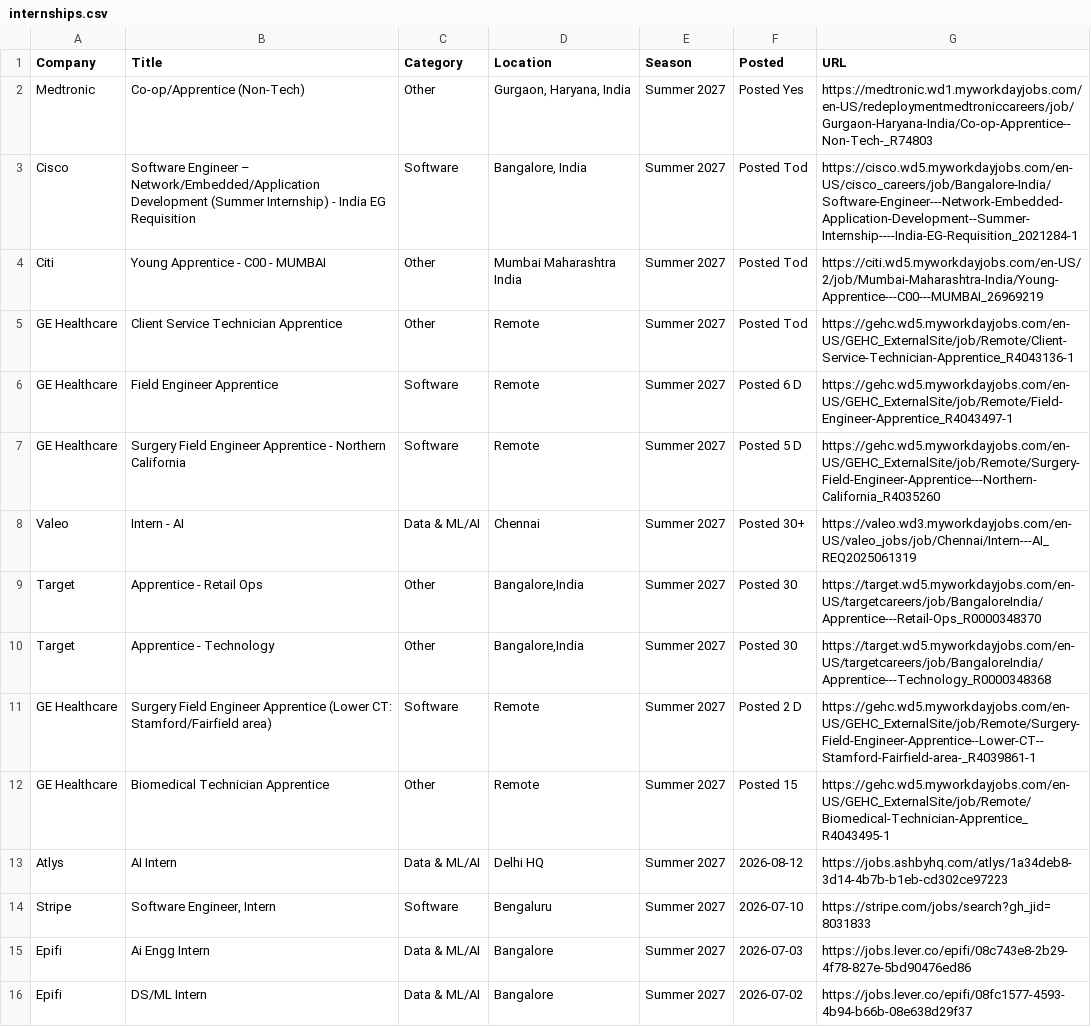
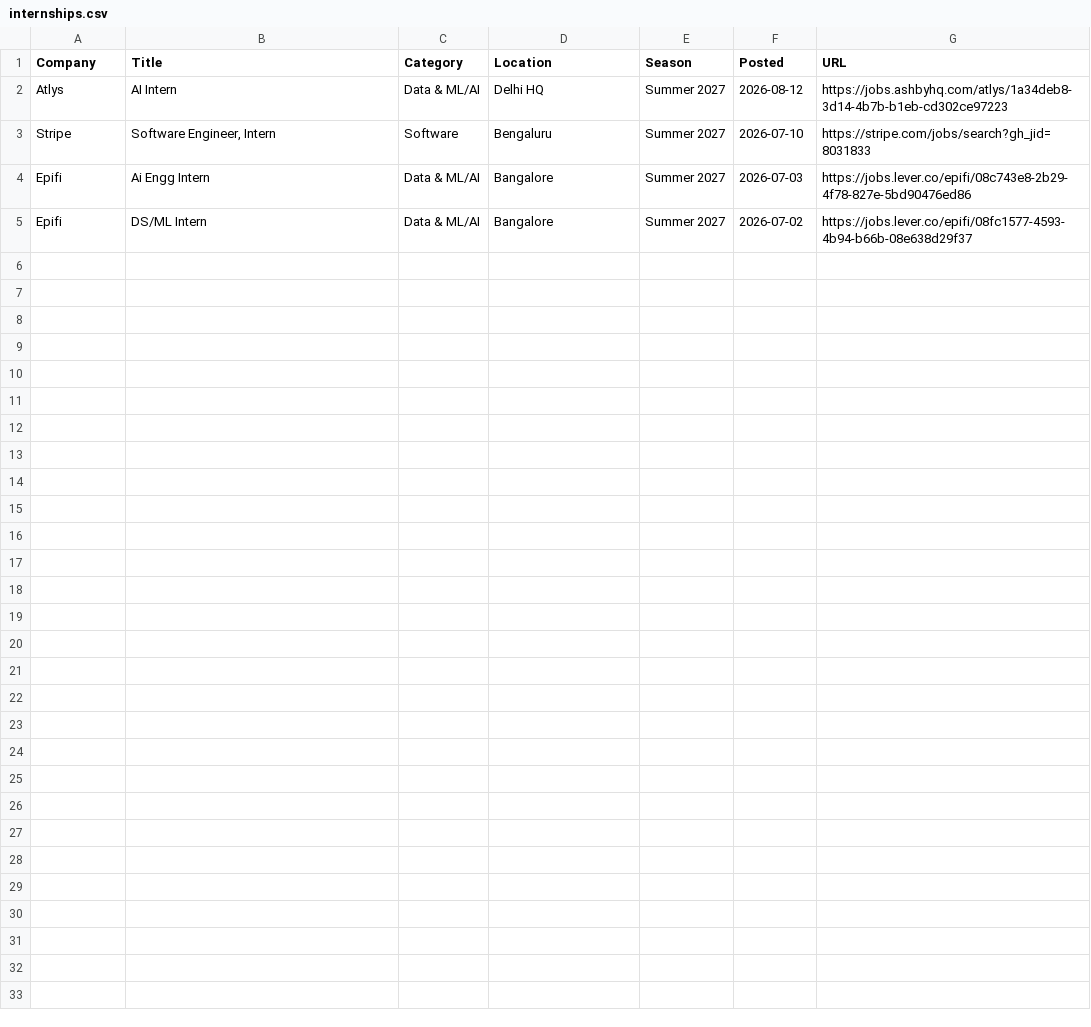
Before and after one commit to aditya-s45/placement-interns, a CSV file: data/internships.csv, drawn as a sheet.

Commit message:
chore: update internships (2026-08-22 07:22 UTC)

```diff
--- a/data/internships.csv
+++ b/data/internships.csv
@@ -1,13 +1,2 @@
 Company,Title,Category,Location,Season,Posted,URL
-Medtronic,Co-op/Apprentice (Non-Tech),Other,"Gurgaon, Haryana, India",Summer 2027,Posted Yes,https://medtronic.wd1.myworkdayjobs.com/en-US/redeploymentmedtroniccareers/job/Gurgaon-Haryana-India/Co-op-Apprentice--Non-Tech-_R74803
-Cisco,Software Engineer – Network/Embedded/Application Development (Summer Internship) - India EG Requisition,Software,"Bangalore, India",Summer 2027,Posted Tod,https://cisco.wd5.myworkdayjobs.com/en-US/cisco_careers/job/Bangalore-India/Software-Engineer---Network-Embedded-Application-Development--Summer-Internship----India-EG-Requisition_2021284-1
-Citi,Young Apprentice - C00 - MUMBAI,Other,Mumbai Maharashtra India,Summer 2027,Posted Tod,https://citi.wd5.myworkdayjobs.com/en-US/2/job/Mumbai-Maharashtra-India/Young-Apprentice---C00---MUMBAI_26969219
-GE Healthcare,Client Service Technician Apprentice,Other,Remote,Summer 2027,Posted Tod,https://gehc.wd5.myworkdayjobs.com/en-US/GEHC_ExternalSite/job/Remote/Client-Service-Technician-Apprentice_R4043136-1
-GE Healthcare,Field Engineer Apprentice,Software,Remote,Summer 2027,Posted 6 D,https://gehc.wd5.myworkdayjobs.com/en-US/GEHC_ExternalSite/job/Remote/Field-Engineer-Apprentice_R4043497-1
-GE Healthcare,Surgery Field Engineer Apprentice - Northern California,Software,Remote,Summer 2027,Posted 5 D,https://gehc.wd5.myworkdayjobs.com/en-US/GEHC_ExternalSite/job/Remote/Surgery-Field-Engineer-Apprentice---Northern-California_R4035260
-Valeo,Intern - AI,Data & ML/AI,Chennai,Summer 2027,Posted 30+,https://valeo.wd3.myworkdayjobs.com/en-US/valeo_jobs/job/Chennai/Intern---AI_REQ2025061319
-Target,Apprentice - Retail Ops,Other,"Bangalore,India",Summer 2027,Posted 30 ,https://target.wd5.myworkdayjobs.com/en-US/targetcareers/job/BangaloreIndia/Apprentice---Retail-Ops_R0000348370
-Target,Apprentice - Technology,Other,"Bangalore,India",Summer 2027,Posted 30 ,https://target.wd5.myworkdayjobs.com/en-US/targetcareers/job/BangaloreIndia/Apprentice---Technology_R0000348368
-GE Healthcare,Surgery Field Engineer Apprentice (Lower CT: Stamford/Fairfield area),Software,Remote,Summer 2027,Posted 2 D,https://gehc.wd5.myworkdayjobs.com/en-US/GEHC_ExternalSite/job/Remote/Surgery-Field-Engineer-Apprentice--Lower-CT--Stamford-Fairfield-area-_R4039861-1
-GE Healthcare,Biomedical Technician Apprentice,Other,Remote,Summer 2027,Posted 15 ,https://gehc.wd5.myworkdayjobs.com/en-US/GEHC_ExternalSite/job/Remote/Biomedical-Technician-Apprentice_R4043495-1
 Atlys,AI Intern,Data & ML/AI,Delhi HQ,Summer 2027,2026-08-12,https://jobs.ashbyhq.com/atlys/1a34deb8-3d14-4b7b-b1eb-cd302ce97223
```
Also changed, not shown: 9 other files.
